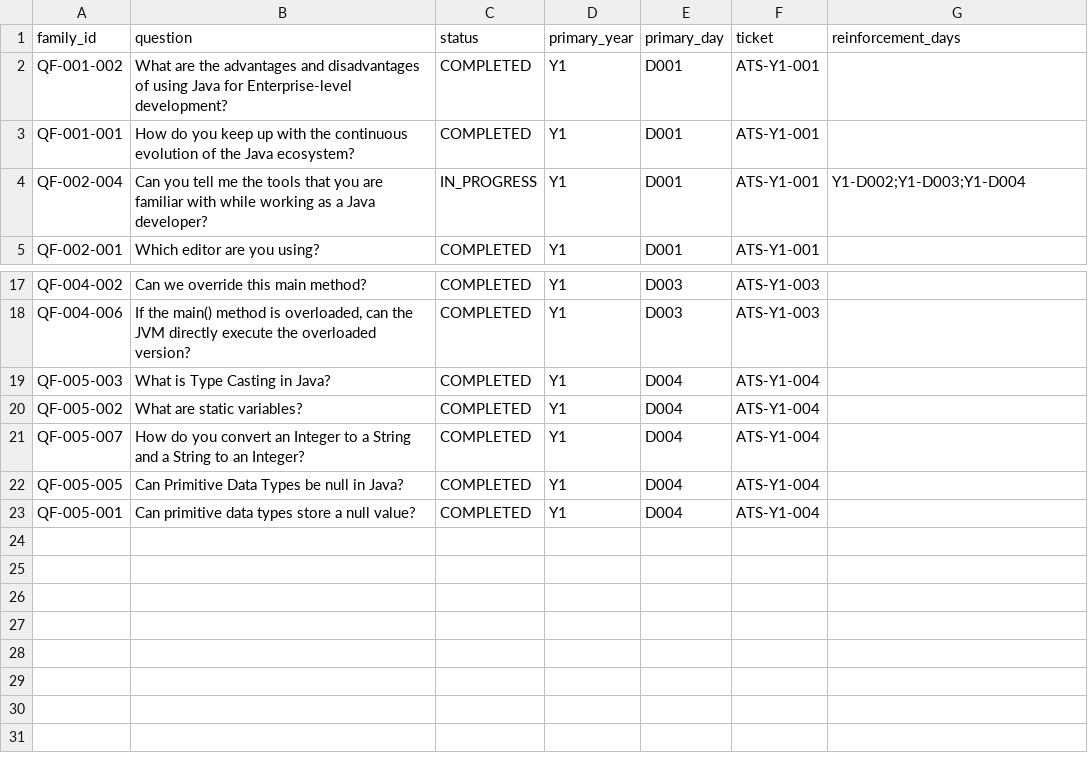
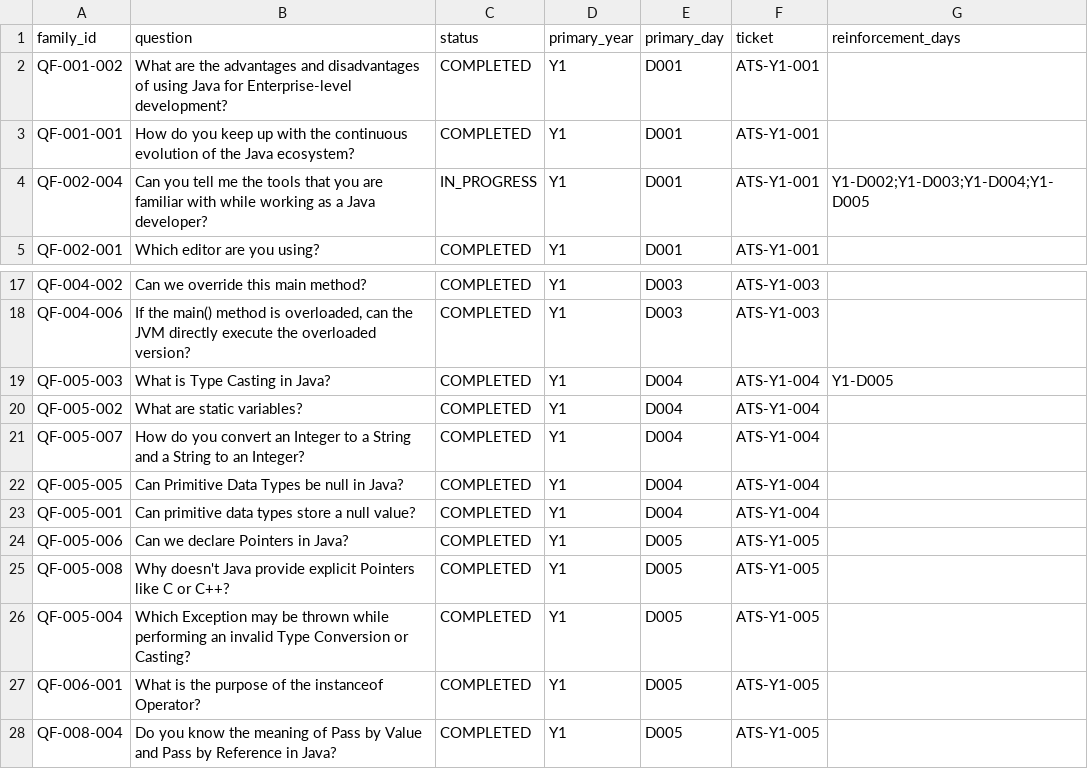
Before and after one commit to sabareeshrao/Java-Experience, a CSV file: question-coverage/question-status.csv, drawn as a sheet; only a part is shown, gaps mark what is left out.

Commit message:
ATS-Y1-005 Record Day 5 question status

```diff
--- a/question-coverage/question-status.csv
+++ b/question-coverage/question-status.csv
@@ -3,3 +3,3 @@ QF-001-002,"What are the advantages and disadvantages of using Java for Enterpri
 QF-001-001,"How do you keep up with the continuous evolution of the Java ecosystem?",COMPLETED,Y1,D001,ATS-Y1-001,
-QF-002-004,"Can you tell me the tools that you are familiar with while working as a Java developer?",IN_PROGRESS,Y1,D001,ATS-Y1-001,Y1-D002;Y1-D003;Y1-D004
+QF-002-004,"Can you tell me the tools that you are familiar with while working as a Java developer?",IN_PROGRESS,Y1,D001,ATS-Y1-001,Y1-D002;Y1-D003;Y1-D004;Y1-D005
 QF-002-001,"Which editor are you using?",COMPLETED,Y1,D001,ATS-Y1-001,
@@ -18,3 +18,3 @@ QF-004-002,"Can we override this main method?",COMPLETED,Y1,D003,ATS-Y1-003,
 QF-004-006,"If the main() method is overloaded, can the JVM directly execute the overloaded version?",COMPLETED,Y1,D003,ATS-Y1-003,
-QF-005-003,"What is Type Casting in Java?",COMPLETED,Y1,D004,ATS-Y1-004,
+QF-005-003,"What is Type Casting in Java?",COMPLETED,Y1,D004,ATS-Y1-004,Y1-D005
 QF-005-002,"What are static variables?",COMPLETED,Y1,D004,ATS-Y1-004,
@@ -23 +23,6 @@ QF-005-005,"Can Primitive Data Types be null in Java?",COMPLETED,Y1,D004,ATS-Y1-
 QF-005-001,"Can primitive data types store a null value?",COMPLETED,Y1,D004,ATS-Y1-004,
+QF-005-006,"Can we declare Pointers in Java?",COMPLETED,Y1,D005,ATS-Y1-005,
+QF-005-008,"Why doesn't Java provide explicit Pointers like C or C++?",COMPLETED,Y1,D005,ATS-Y1-005,
+QF-005-004,"Which Exception may be thrown while performing an invalid Type Conversion or Casting?",COMPLETED,Y1,D005,ATS-Y1-005,
+QF-006-001,"What is the purpose of the instanceof Operator?",COMPLETED,Y1,D005,ATS-Y1-005,
+QF-008-004,"Do you know the meaning of Pass by Value and Pass by Reference in Java?",COMPLETED,Y1,D005,ATS-Y1-005,
```
